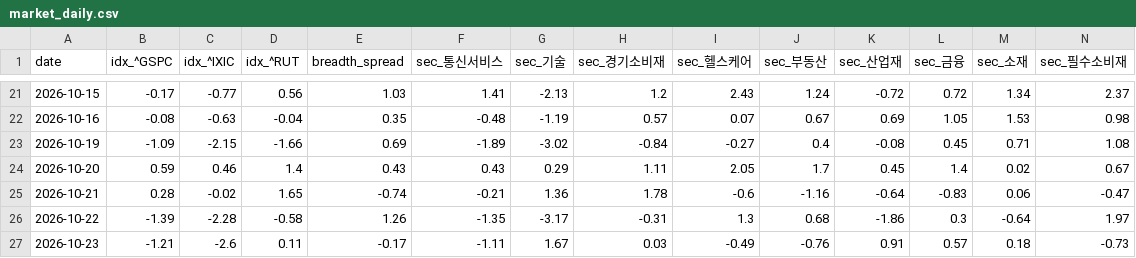
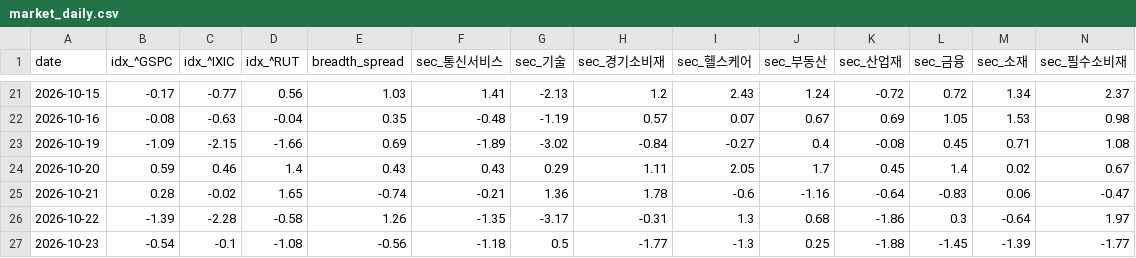
Before and after one commit to panzeeeeee/researchdashboard, a CSV file: history/market_daily.csv, drawn as a sheet; only a part is shown, gaps mark what is left out; the diff covers the shown part only; the diff names each change by its address in the sheet, - before the commit and + after, or states it on an @@ line.

```diff
--- a/history/market_daily.csv
+++ b/history/market_daily.csv
-B27 (idx_^GSPC): -1.21
+B27 (idx_^GSPC): -0.54
-C27 (idx_^IXIC): -2.6
+C27 (idx_^IXIC): -0.1
-D27 (idx_^RUT): 0.11
+D27 (idx_^RUT): -1.08
-E27 (breadth_spread): -0.17
+E27 (breadth_spread): -0.56
-F27 (sec_통신서비스): -1.11
+F27 (sec_통신서비스): -1.18
-G27 (sec_기술): 1.67
+G27 (sec_기술): 0.5
-H27 (sec_경기소비재): 0.03
+H27 (sec_경기소비재): -1.77
-I27 (sec_헬스케어): -0.49
+I27 (sec_헬스케어): -1.3
-J27 (sec_부동산): -0.76
+J27 (sec_부동산): 0.25
-K27 (sec_산업재): 0.91
+K27 (sec_산업재): -1.88
-L27 (sec_금융): 0.57
+L27 (sec_금융): -1.45
-M27 (sec_소재): 0.18
+M27 (sec_소재): -1.39
-N27 (sec_필수소비재): -0.73
+N27 (sec_필수소비재): -1.77
```
Also changed, not shown: 10 edited cells elsewhere in this file, history/screener_daily.csv, 30 other files.
